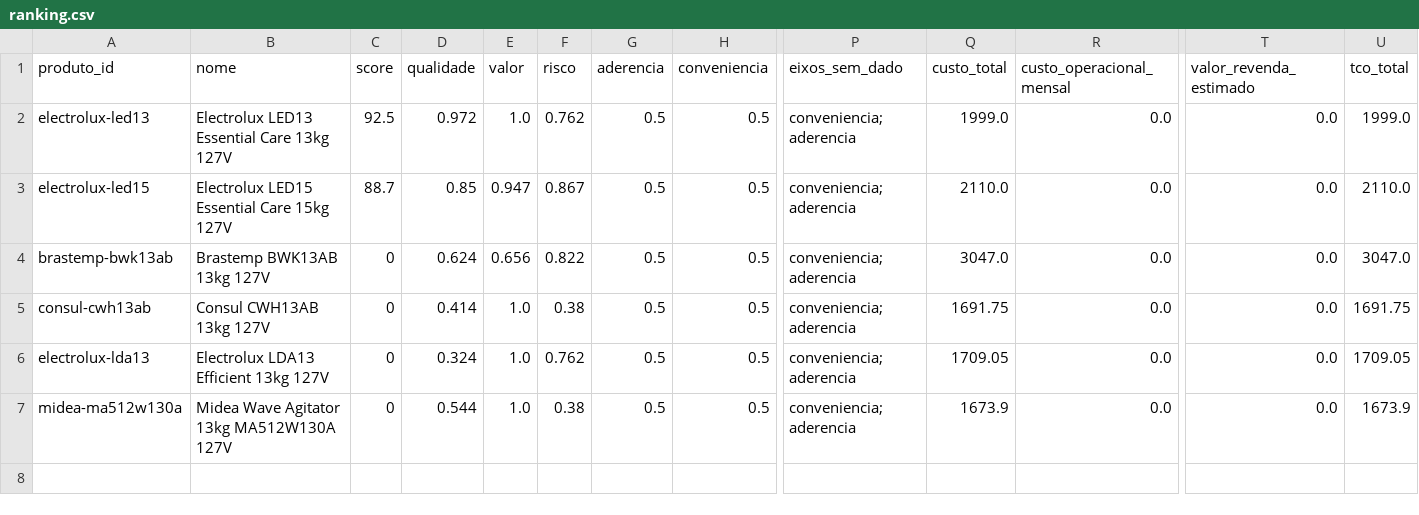
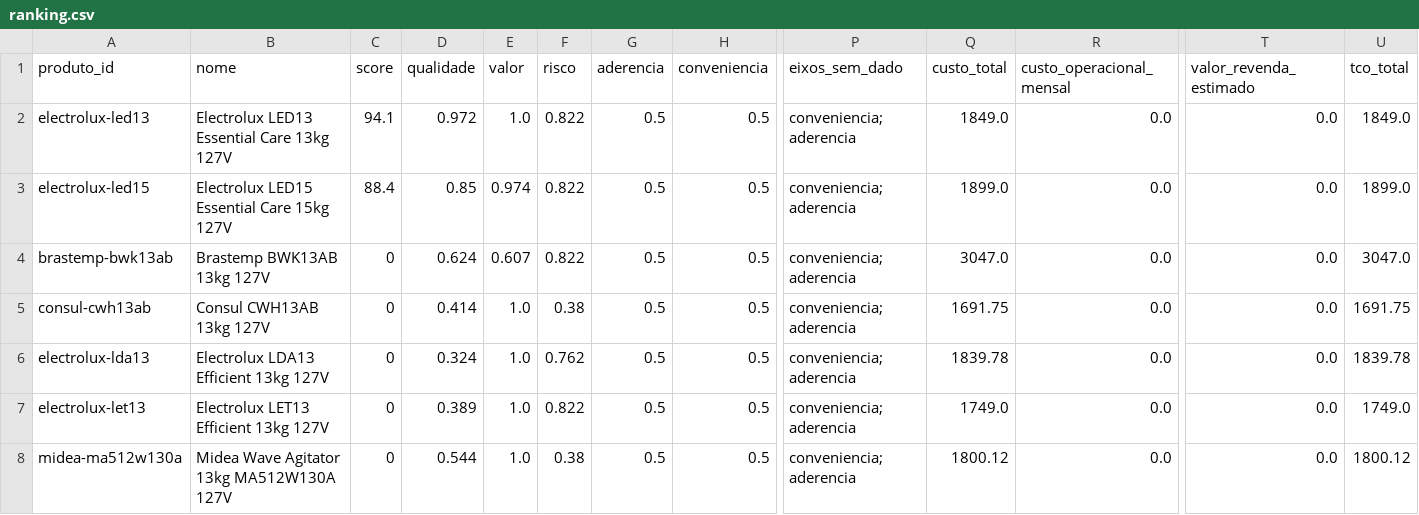
Before and after one commit to josemardp/central-compras, a CSV file: projetos/2026-maquina-de-lavar-13kg/ranking.csv, drawn as a sheet; only a part is shown, gaps mark what is left out; addresses are those after the commit; rows hold the shown columns only; the diff names each change by its address in the sheet, - before the commit and + after, or states it on an @@ line.

```diff
--- a/projetos/2026-maquina-de-lavar-13kg/ranking.csv
+++ b/projetos/2026-maquina-de-lavar-13kg/ranking.csv
-C2 (score): 92.5
+C2 (score): 94.1
-F2 (risco): 0.762
+F2 (risco): 0.822
-Q2 (custo_total): 1999.0
+Q2 (custo_total): 1849.0
-U2 (tco_total): 1999.0
+U2 (tco_total): 1849.0
-C3 (score): 88.7
+C3 (score): 88.4
-E3 (valor): 0.947
+E3 (valor): 0.974
-F3 (risco): 0.867
+F3 (risco): 0.822
-Q3 (custo_total): 2110.0
+Q3 (custo_total): 1899.0
-U3 (tco_total): 2110.0
+U3 (tco_total): 1899.0
-E4 (valor): 0.656
+E4 (valor): 0.607
-Q6 (custo_total): 1709.05
+Q6 (custo_total): 1839.78
-U6 (tco_total): 1709.05
+U6 (tco_total): 1839.78
+row 7: electrolux-let13 | Electrolux LET13 Efficient 13kg 127V | 0 | 0.389 | 1.0 | 0.822 | 0.5 | 0.5 | conveniencia; aderencia | 1749.0 | 0.0 | 0.0 | 1749.0
-Q8 (custo_total): 1673.9
+Q8 (custo_total): 1800.12
-U8 (tco_total): 1673.9
+U8 (tco_total): 1800.12
```
Also changed, not shown: 9 other files.
